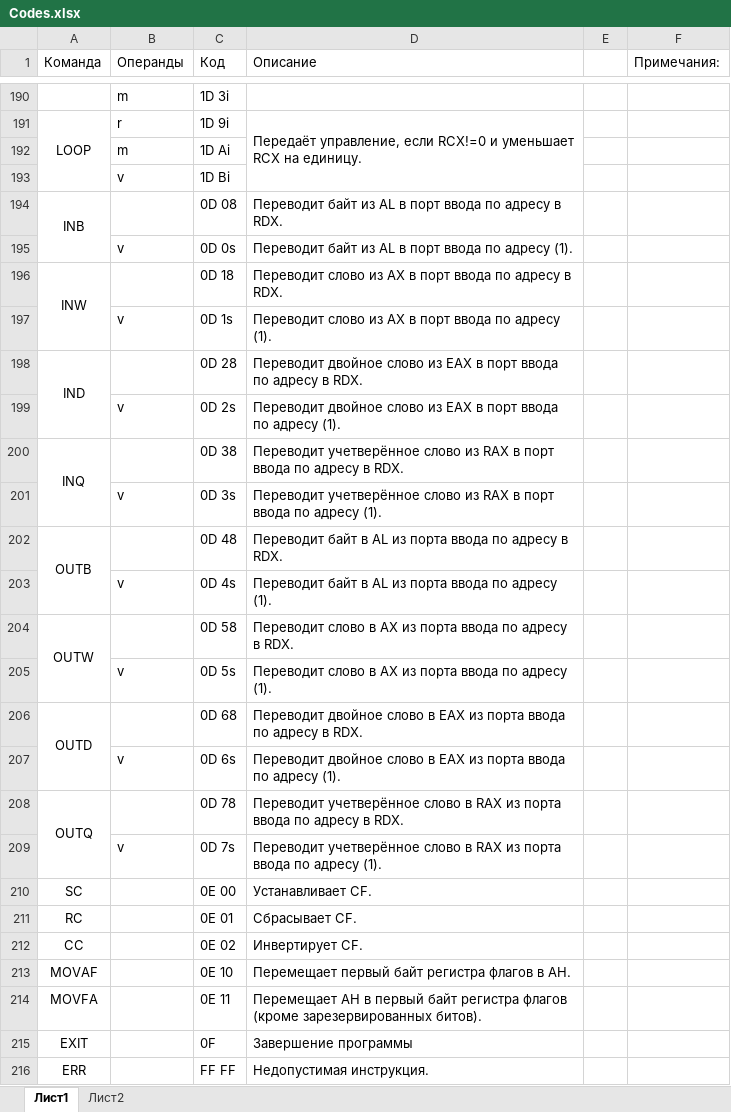
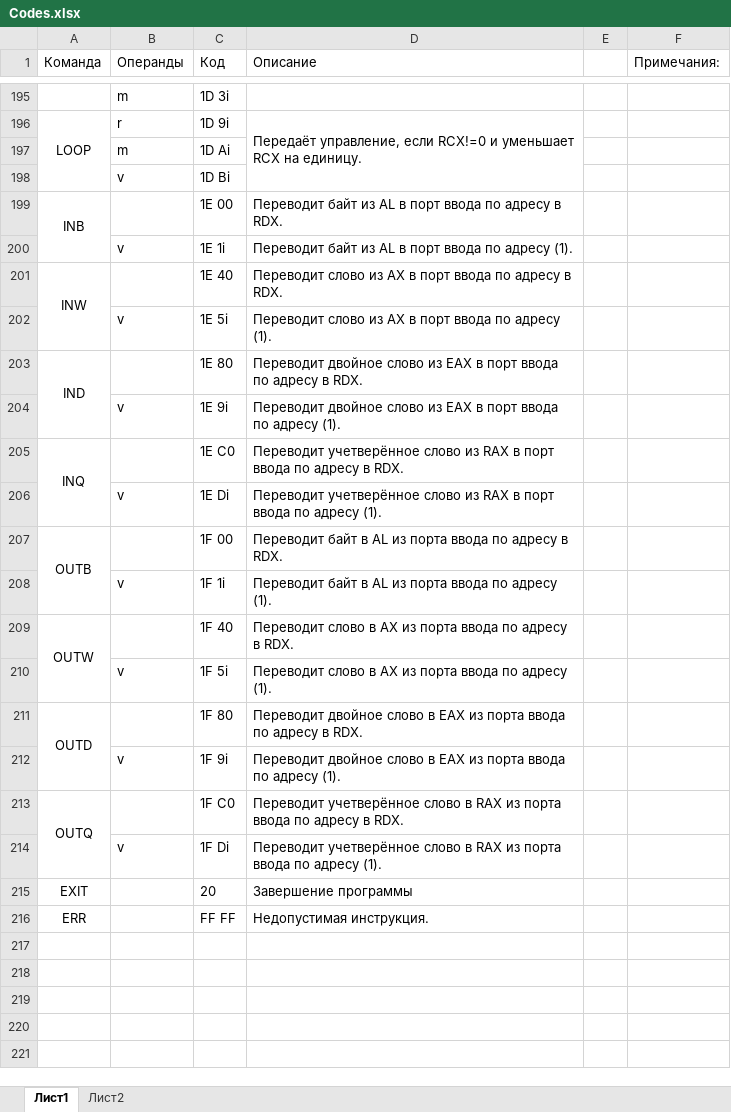
Before and after one commit to sqrt-of-minus-one/AileVM16, an Excel workbook: Codes.xlsx, sheet Лист1, drawn as a sheet; only a part is shown, gaps mark what is left out; values as stored, in another font and other column widths than the file's, no borders; removed rows and columns are numbered as before the commit, all else as after; the diff covers the shown part only; the diff names each change by its address in the sheet, - before the commit and + after, or states it on an @@ line.

Commit message:
NC, RC, SC, MOVAF, MOVFA, EXIT
Реализованы соответствующие инструкции.

```diff
--- a/Codes.xlsx (sheet Лист1)
+++ b/Codes.xlsx (sheet Лист1)
-C199 (Код): 0D 08
+C199 (Код): 1E 00
-C200 (Код): 0D 0s
+C200 (Код): 1E 1i
-C201 (Код): 0D 18
+C201 (Код): 1E 40
-C202 (Код): 0D 1s
+C202 (Код): 1E 5i
-C203 (Код): 0D 28
+C203 (Код): 1E 80
-C204 (Код): 0D 2s
+C204 (Код): 1E 9i
-C205 (Код): 0D 38
+C205 (Код): 1E C0
-C206 (Код): 0D 3s
+C206 (Код): 1E Di
-C207 (Код): 0D 48
+C207 (Код): 1F 00
-C208 (Код): 0D 4s
+C208 (Код): 1F 1i
-C209 (Код): 0D 58
+C209 (Код): 1F 40
-C210 (Код): 0D 5s
+C210 (Код): 1F 5i
-C211 (Код): 0D 68
+C211 (Код): 1F 80
-C212 (Код): 0D 6s
+C212 (Код): 1F 9i
-C213 (Код): 0D 78
+C213 (Код): 1F C0
-C214 (Код): 0D 7s
+C214 (Код): 1F Di
-row 210: SC |  | 0E 00 | Устанавливает CF.
-row 211: RC |  | 0E 01 | Сбрасывает CF.
-row 212: CC |  | 0E 02 | Инвертирует CF.
-row 213: MOVAF |  | 0E 10 | Перемещает первый байт регистра флагов в AH.
-row 214: MOVFA |  | 0E 11 | Перемещает AH в первый байт регистра флагов (кроме зарезервированных битов).
-C215 (Код): 0F
+C215 (Код): 20
```
Also changed, not shown: 5 added rows elsewhere in this sheet, 1 other file.
